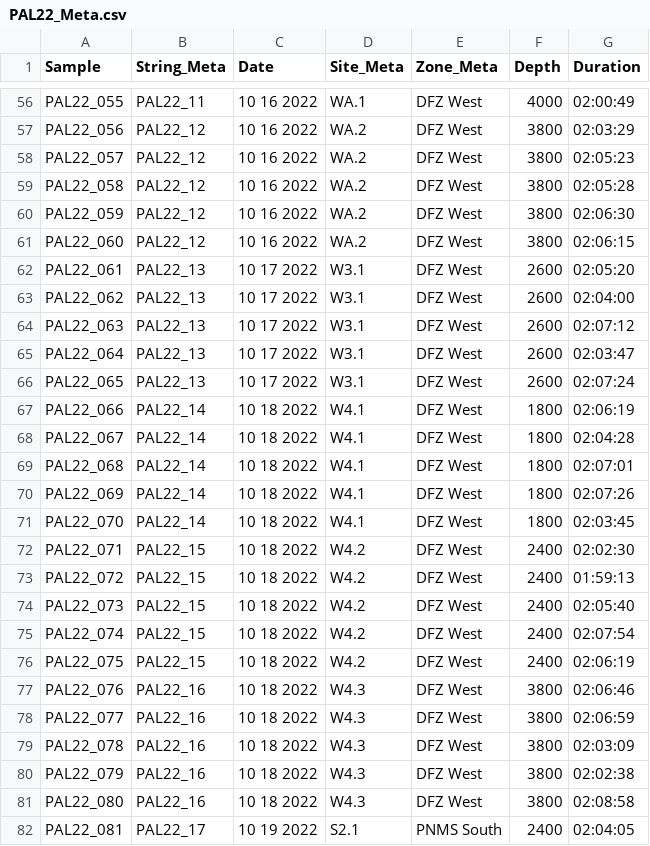
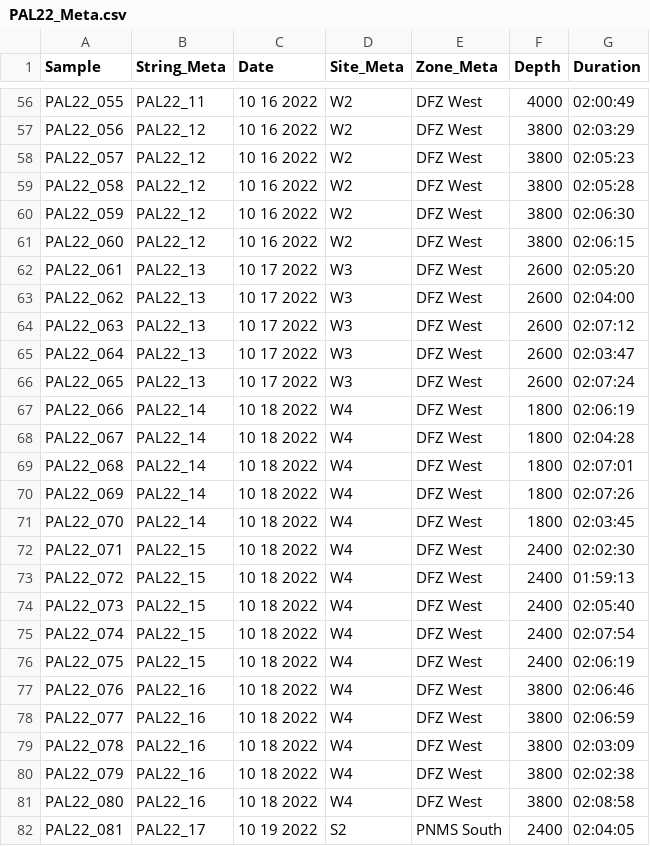
Before and after one commit to Louw-C/PNMS_BRUV_22, a CSV file: Data/PAL22_Meta.csv, drawn as a sheet; only a part is shown, gaps mark what is left out; the diff covers the shown part only; the diff names each change by its address in the sheet, - before the commit and + after, or states it on an @@ line.

Commit message:
Meta data

```diff
--- a/Data/PAL22_Meta.csv
+++ b/Data/PAL22_Meta.csv
-D56 (Site_Meta): WA.1
+D56 (Site_Meta): W2
-D57:D61 (Site_Meta): WA.2
+D57:D61 (Site_Meta): W2
-D62:D66 (Site_Meta): W3.1
+D62:D66 (Site_Meta): W3
-D67:D71 (Site_Meta): W4.1
+D67:D71 (Site_Meta): W4
-D72:D76 (Site_Meta): W4.2
+D72:D76 (Site_Meta): W4
-D77:D81 (Site_Meta): W4.3
+D77:D81 (Site_Meta): W4
-D82 (Site_Meta): S2.1
+D82 (Site_Meta): S2
```
Also changed, not shown: 113 edited cells elsewhere in this file.
